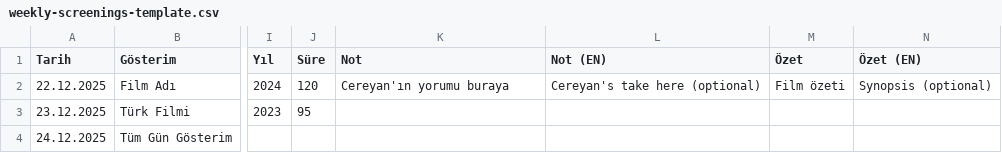
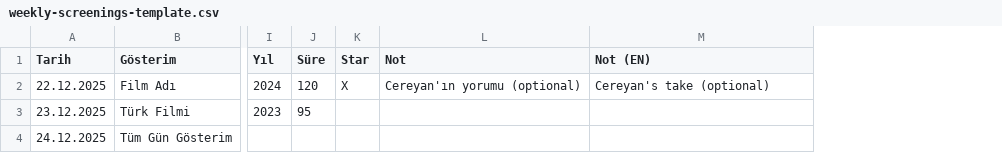
Before and after one commit to ainsleys/cereyan, a CSV file: templates/weekly-screenings-template.csv, drawn as a sheet; only a part is shown, gaps mark what is left out; removed rows and columns are numbered as before the commit, all else as after; the diff names each change by its address in the sheet, - before the commit and + after, or states it on an @@ line.

Commit message:
Add isCereyanSelect field for star marking without notes
- Added isCereyanSelect boolean to Screening type
- ScreeningCard now shows gold star for isCereyanSelect OR programmersNote
- Updated CSV template with Star column (X = Cereyan Select)
- Re-processed Jan 5-11 data with 8 Cereyan Selects

```diff
--- a/templates/weekly-screenings-template.csv
+++ b/templates/weekly-screenings-template.csv
+column K (Star), row 2: X
-column M (Özet), row 2: Film özeti
-column N (Özet (EN)), row 2: Synopsis (optional)
-L2 (Not): Cereyan'ın yorumu buraya
+L2 (Not): Cereyan'ın yorumu (optional)
-M2 (Not (EN)): Cereyan's take here (optional)
+M2 (Not (EN)): Cereyan's take (optional)
```
Also changed, not shown: 10 other files.
